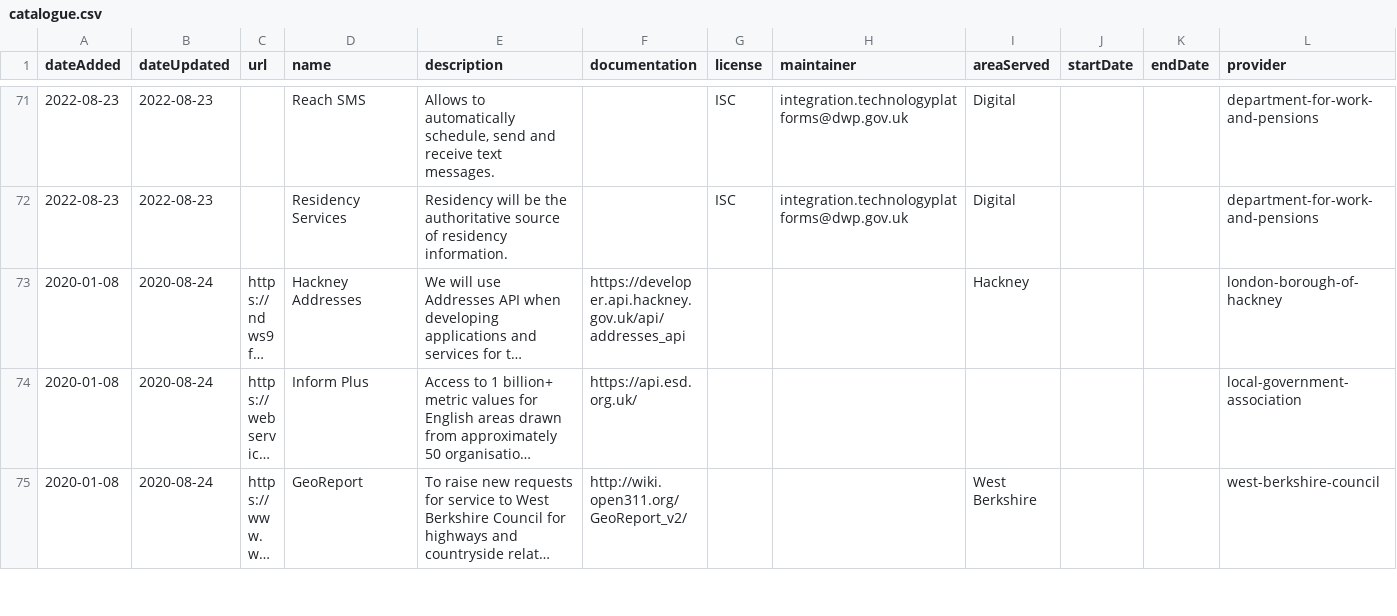
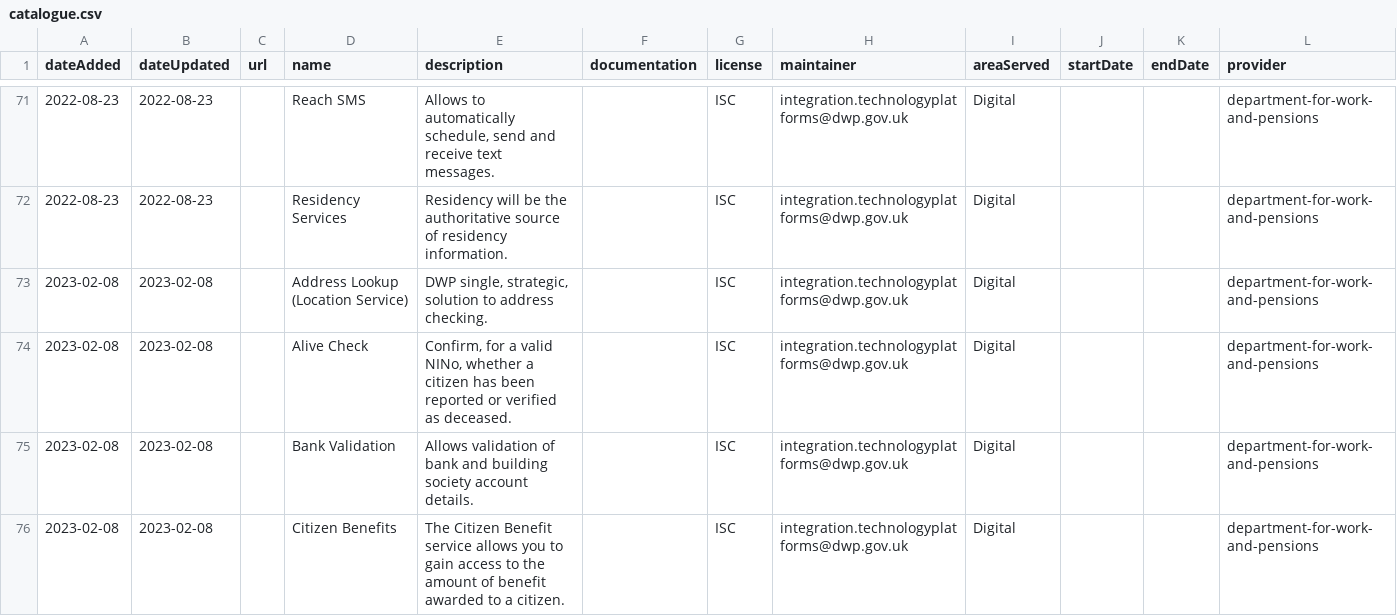
Before and after one commit to co-cddo/api-catalogue, a CSV file: data/catalogue.csv, drawn as a sheet; only a part is shown, gaps mark what is left out; the shorter side is filled out with more unchanged rows; long unchanged cells end in …; the diff covers the shown part only.

Commit message:
Update DWP APIs

```diff
--- a/data/catalogue.csv
+++ b/data/catalogue.csv
@@ -72 +72,5 @@ dateAdded,dateUpdated,url,name,description,documentation,license,maintainer,area
 2022-08-23,2022-08-23,,Residency Services,"Residency will be the authoritative source of residency information.",,ISC,integration.technologyplatforms@dwp.gov.uk,Digital,,,department-for-work-and-pensions
+2023-02-08,2023-02-08,,Address Lookup (Location Service),"DWP single, strategic, solution to address checking.",,ISC,integration.technologyplatforms@dwp.gov.uk,Digital,,,department-for-work-and-pensions
+2023-02-08,2023-02-08,,Alive Check,"Confirm, for a valid NINo, whether a citizen has been reported or verified as deceased.",,ISC,integration.technologyplatforms@dwp.gov.uk,Digital,,,department-for-work-and-pensions
+2023-02-08,2023-02-08,,Bank Validation,"Allows validation of bank and building society account details.",,ISC,integration.technologyplatforms@dwp.gov.uk,Digital,,,department-for-work-and-pensions
+2023-02-08,2023-02-08,,Citizen Benefits,"The Citizen Benefit service allows you to gain access to the amount of benefit awarded to a citizen.",,ISC,integration.technologyplatforms@dwp.gov.uk,Digital,,,department-for-work-and-pensions
```
Also changed, not shown: 3 added rows and 1 edited cell elsewhere in this file.
